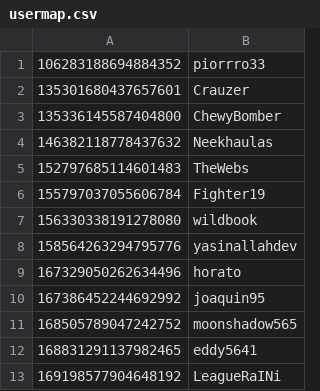
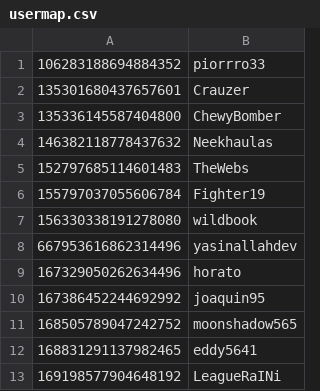
Before and after one commit to LeagueSandbox/ContributorRoleBot, a CSV file: bot/usermap.csv, drawn as a sheet; only a part is shown.

Commit message:
Updating usermap.csv
My discord account has now changed.

```diff
--- a/bot/usermap.csv
+++ b/bot/usermap.csv
@@ -7,3 +7,3 @@
 156330338191278080,wildbook
-158564263294795776,yasinallahdev
+667953616862314496,yasinallahdev
 167329050262634496,horato
```
